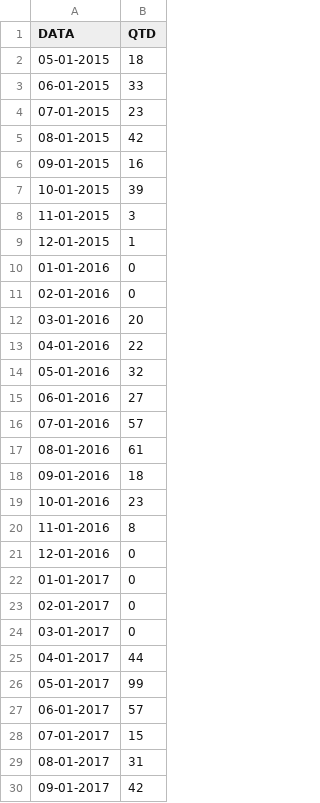
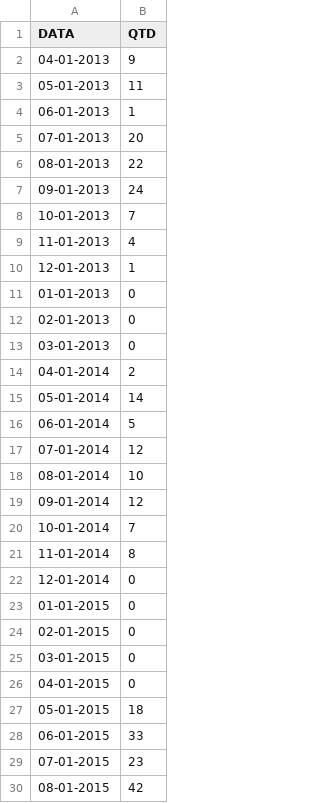
Before and after one commit to MaxwellPaparelli/Time_Series, a CSV file: P1Notas.csv, drawn as a sheet; only a part is shown; the shorter side is filled out with more unchanged rows.

Commit message:
Update P1Notas.csv

```diff
--- a/P1Notas.csv
+++ b/P1Notas.csv
@@ -1,2 +1,27 @@
 DATA,QTD
+04-01-2013,9
+05-01-2013,11
+06-01-2013,1
+07-01-2013,20
+08-01-2013,22
+09-01-2013,24
+10-01-2013,7
+11-01-2013,4
+12-01-2013,1
+01-01-2013,0
+02-01-2013,0
+03-01-2013,0
+04-01-2014,2
+05-01-2014,14
+06-01-2014,5
+07-01-2014,12
+08-01-2014,10
+09-01-2014,12
+10-01-2014,7
+11-01-2014,8
+12-01-2014,0
+01-01-2015,0
+02-01-2015,0
+03-01-2015,0
+04-01-2015,0
 05-01-2015,18
```
